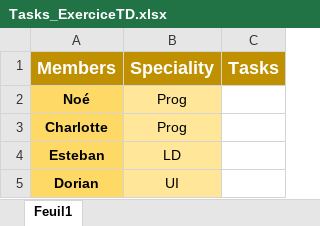
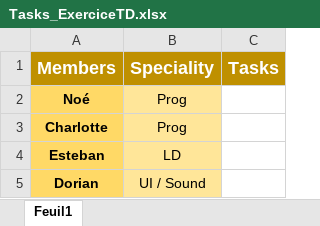
Before and after one commit to GoZandre/ExerciceTD_2022_GS, an Excel workbook: Tasks_ExerciceTD.xlsx, sheet Feuil1, drawn as a sheet; values as stored, in another font and other column widths than the file's, no borders; the diff names each change by its address in the sheet, - before the commit and + after, or states it on an @@ line.

Commit message:
MODIFY Tasks_ExerciceTD.xlsx

```diff
--- a/Tasks_ExerciceTD.xlsx (sheet Feuil1)
+++ b/Tasks_ExerciceTD.xlsx (sheet Feuil1)
-B5 (Speciality): UI
+B5 (Speciality): UI / Sound
```
